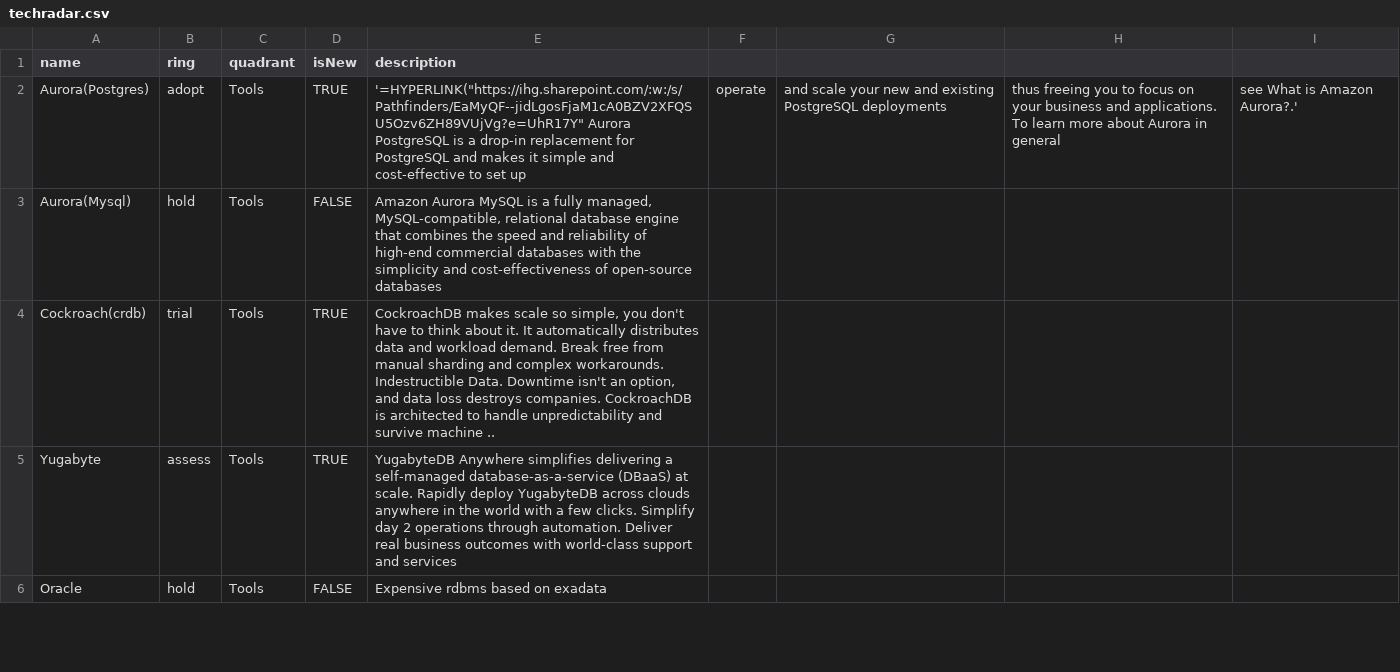
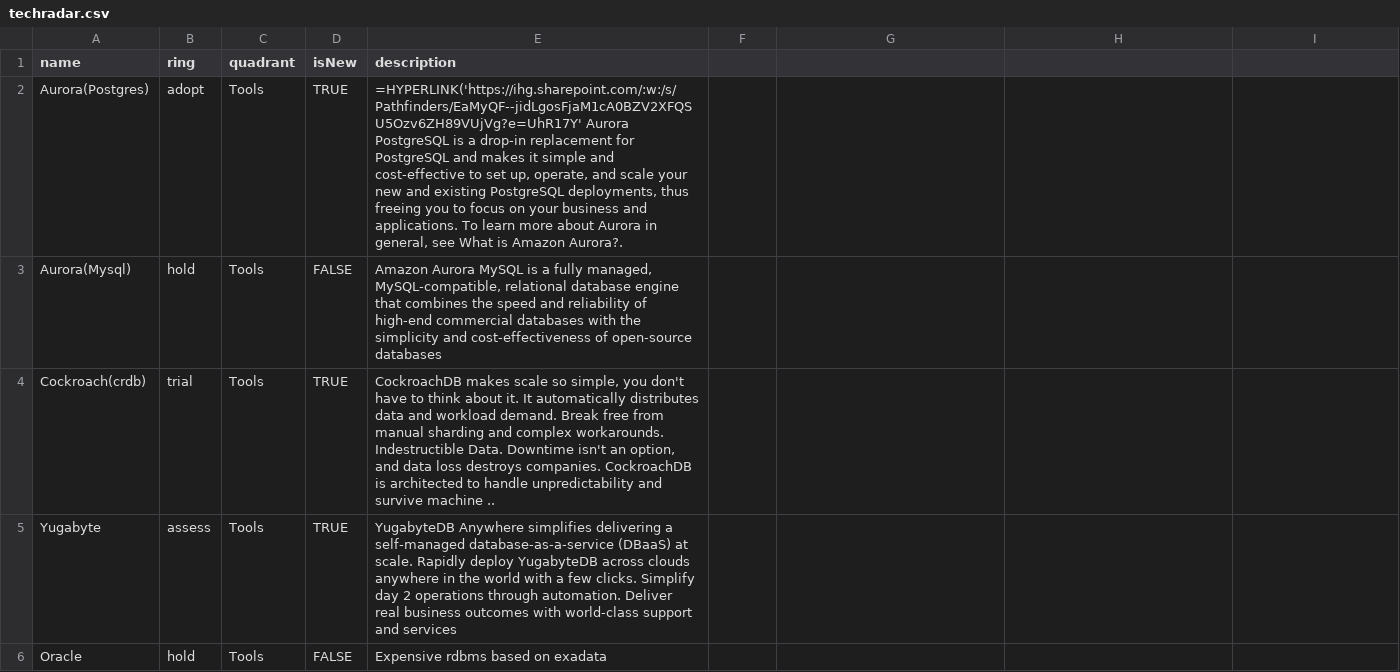
Before and after one commit to tatzlwurm2/techradar, a CSV file: techradar.csv, drawn as a sheet; only a part is shown.

Commit message:
Update techradar.csv

```diff
--- a/techradar.csv
+++ b/techradar.csv
@@ -1,3 +1,3 @@
 name,ring,quadrant,isNew,description
-Aurora(Postgres),adopt,Tools,TRUE,'=HYPERLINK("https://ihg.sharepoint.com/:w:/s/Pathfinders/EaMyQF--jidLgosFjaM1cA0BZV2XFQSU5Ozv6ZH89VUjVg?e=UhR17Y"  Aurora PostgreSQL is a drop-in replacement for PostgreSQL and makes it simple and cost-effective to set up, operate, and scale your new and existing PostgreSQL deployments, thus freeing you to focus on your business and applications. To learn more about Aurora in general, see What is Amazon Aurora?.'
+Aurora(Postgres),adopt,Tools,TRUE,"=HYPERLINK('https://ihg.sharepoint.com/:w:/s/Pathfinders/EaMyQF--jidLgosFjaM1cA0BZV2XFQSU5Ozv6ZH89VUjVg?e=UhR17Y'  Aurora PostgreSQL is a drop-in replacement for PostgreSQL and makes it simple and cost-effective to set up, operate, and scale your new and existing PostgreSQL deployments, thus freeing you to focus on your business and applications. To learn more about Aurora in general, see What is Amazon Aurora?."
 Aurora(Mysql),hold,Tools,FALSE,"Amazon Aurora MySQL is a fully managed, MySQL-compatible, relational database engine that combines the speed and reliability of high-end commercial databases with the simplicity and cost-effectiveness of open-source databases"
```
